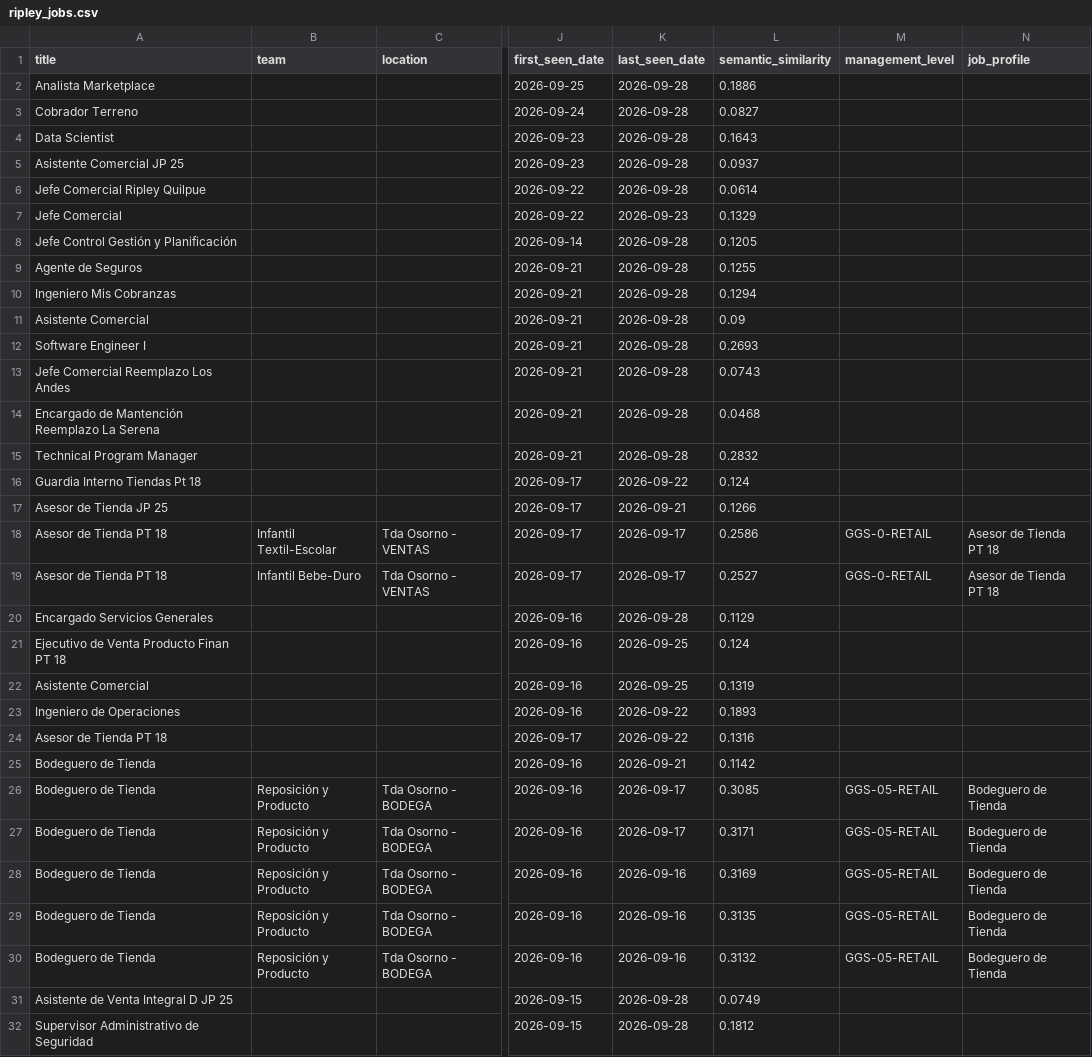
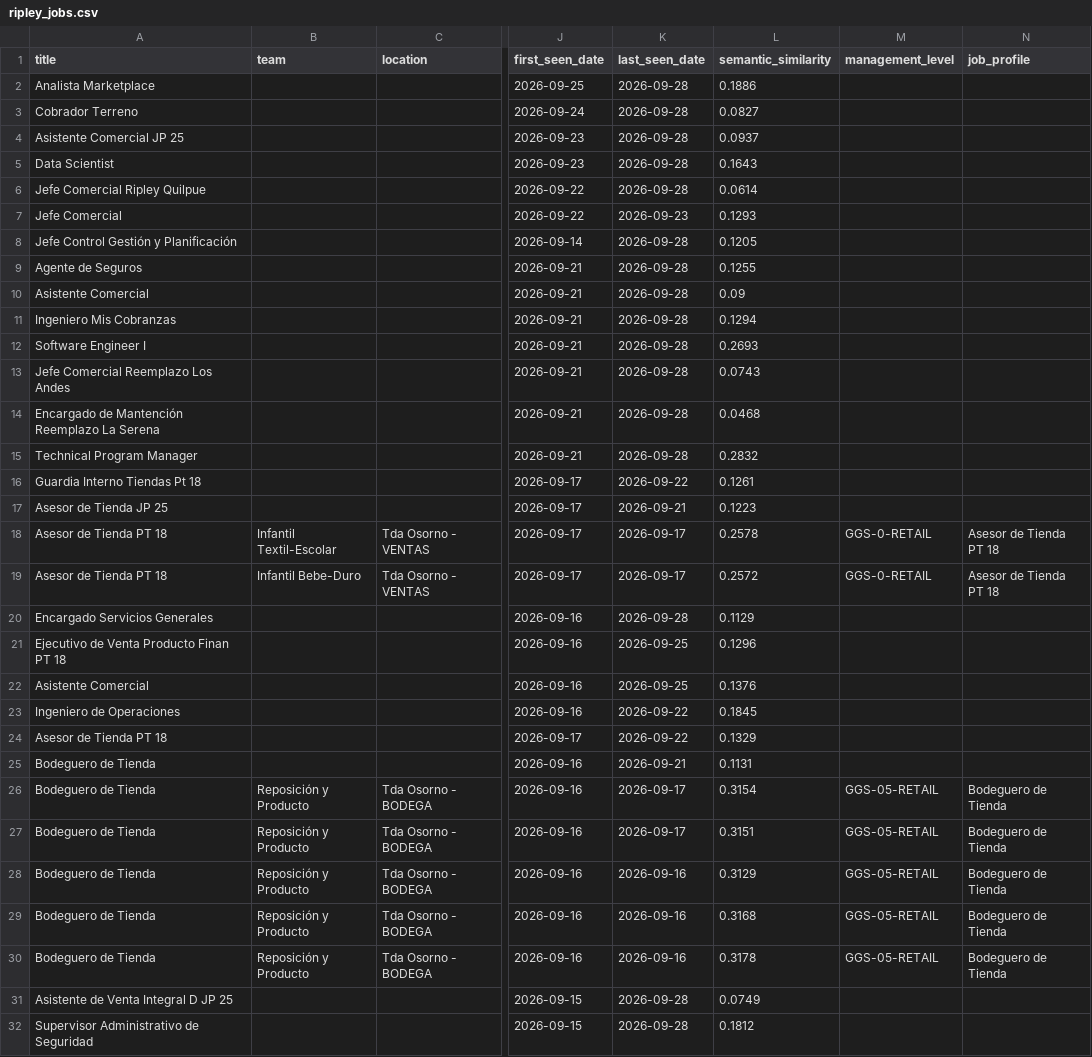
Before and after one commit to BarbaraPFloresRios/JobTrackerChile, a CSV file: data/raw/ripley_jobs.csv, drawn as a sheet; only a part is shown, gaps mark what is left out; the diff covers the shown part only; the diff names each change by its address in the sheet, - before the commit and + after, or states it on an @@ line.

```diff
--- a/data/raw/ripley_jobs.csv
+++ b/data/raw/ripley_jobs.csv
@@ row 5 moved to row 4: Asistente Comercial JP 25 @@
-L7 (semantic_similarity): 0.1329
+L7 (semantic_similarity): 0.1293
@@ row 11 moved to row 10: Asistente Comercial @@
-L16 (semantic_similarity): 0.124
+L16 (semantic_similarity): 0.1261
-L17 (semantic_similarity): 0.1266
+L17 (semantic_similarity): 0.1223
-L18 (semantic_similarity): 0.2586
+L18 (semantic_similarity): 0.2578
-L19 (semantic_similarity): 0.2527
+L19 (semantic_similarity): 0.2572
-L21 (semantic_similarity): 0.124
+L21 (semantic_similarity): 0.1296
-L22 (semantic_similarity): 0.1319
+L22 (semantic_similarity): 0.1376
-L23 (semantic_similarity): 0.1893
+L23 (semantic_similarity): 0.1845
-L24 (semantic_similarity): 0.1316
+L24 (semantic_similarity): 0.1329
-L25 (semantic_similarity): 0.1142
+L25 (semantic_similarity): 0.1131
-L26 (semantic_similarity): 0.3085
+L26 (semantic_similarity): 0.3154
-L27 (semantic_similarity): 0.3171
+L27 (semantic_similarity): 0.3151
-L28 (semantic_similarity): 0.3169
+L28 (semantic_similarity): 0.3129
-L29 (semantic_similarity): 0.3135
+L29 (semantic_similarity): 0.3168
-L30 (semantic_similarity): 0.3132
+L30 (semantic_similarity): 0.3178
```
Also changed, not shown: 6 moved rows and 172 edited cells elsewhere in this file, data/raw/ccu_jobs.csv, data/raw/pf_jobs.csv, 20 other files.
